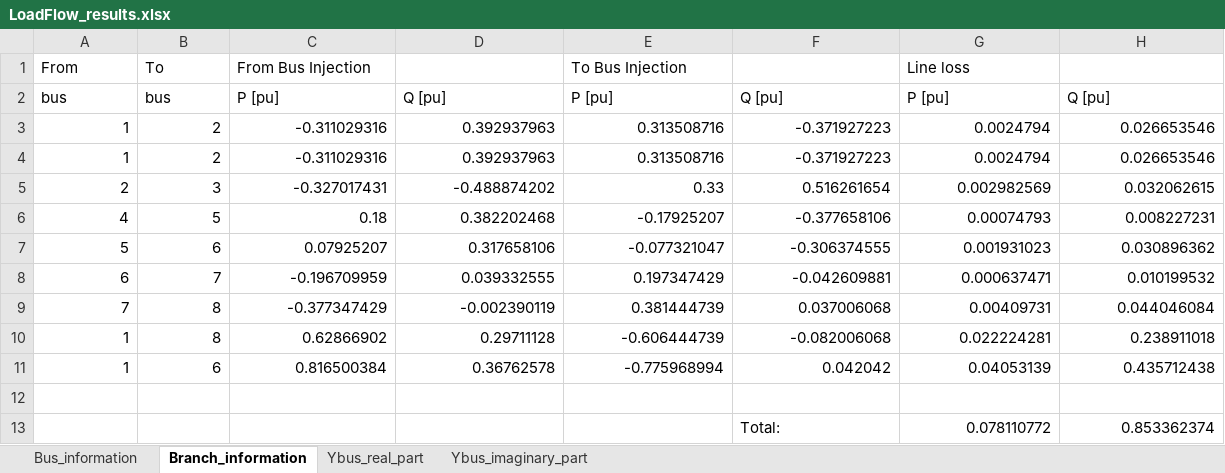
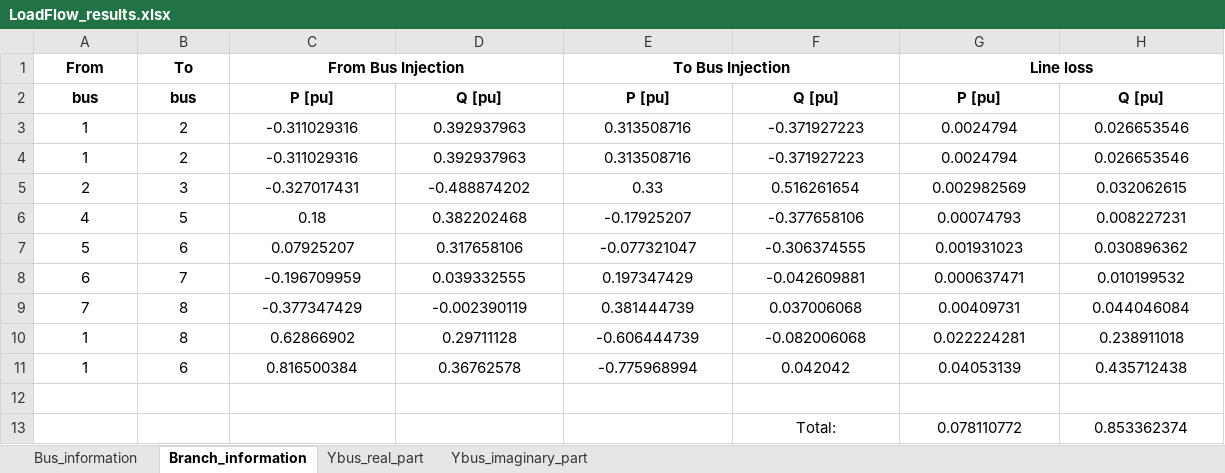
Before and after one commit to Arntzzen/IELET2118---Prosjekt-Lastflytanalyse, an Excel workbook: prosjektfiler/LoadFlow_results.xlsx, sheet Branch_information, drawn as a sheet; values as stored, in another font and other column widths than the file's, no borders; the diff names each change by its address in the sheet, - before the commit and + after, or states it on an @@ line.

Commit message:
Oppdatert System_data for 4d)

```diff
--- a/prosjektfiler/LoadFlow_results.xlsx (sheet Branch_information)
+++ b/prosjektfiler/LoadFlow_results.xlsx (sheet Branch_information)
@@ A1:C1 bold: off → on, alignment: left → center @@
+C1:D1 merged
@@ E1 bold: off → on, alignment: left → center @@
+E1:F1 merged
@@ G1 bold: off → on, alignment: left → center @@
+G1:H1 merged
@@ A2:H2 bold: off → on, alignment: left → center @@
-A3:H11 alignment: right
+A3:H11 alignment: center
-F13 alignment: left
+F13 alignment: center
-G13:H13 alignment: right
+G13:H13 alignment: center
```
Also changed, not shown: sheet Bus_information, prosjektfiler/System_data.xlsx.
